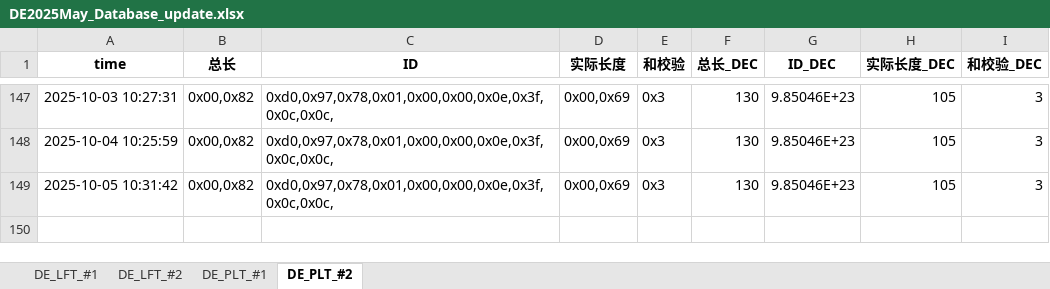
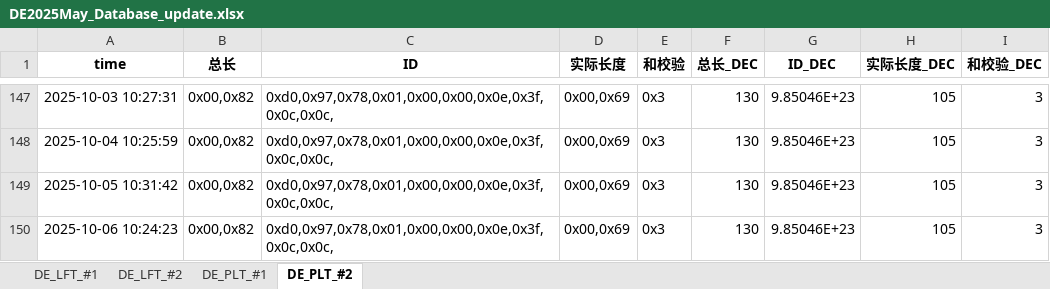
Before and after one commit to weichencsu/tbo_may2025, an Excel workbook: DE2025May_Database_update.xlsx, sheet DE_PLT_#2, drawn as a sheet; only a part is shown, gaps mark what is left out; values as stored, in another font and other column widths than the file's, no borders; the diff names each change by its address in the sheet, - before the commit and + after, or states it on an @@ line.

```diff
--- a/DE2025May_Database_update.xlsx (sheet DE_PLT_#2)
+++ b/DE2025May_Database_update.xlsx (sheet DE_PLT_#2)
+row 150: 2025-10-06 10:24:23 | 0x00,0x82 | 0xd0,0x97,0x78,0x01,0x00,0x00,0x0e,0x3f,0x0c,0x0c, | 0x00,0x69 | 0x3 | 130 | 9.85046E+23 | 105 | 3
```
Also changed, not shown: sheet DE_PLT_#1, sheet DE_LFT_#2, sheet DE_LFT_#1.
